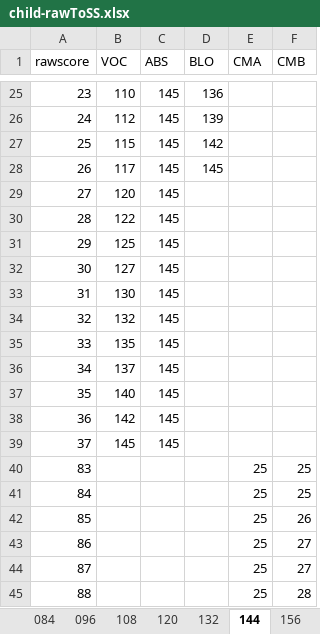
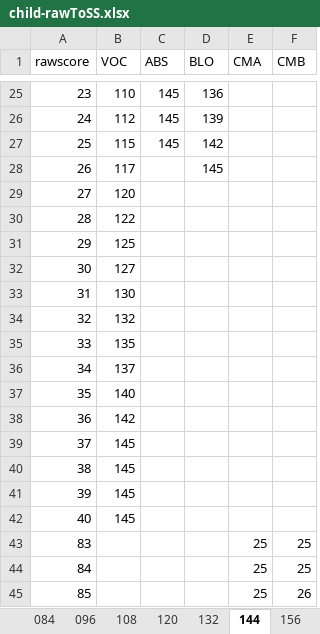
Before and after one commit to wpspublish-public/DSHerzberg-OES-INPUT-TABLES, an Excel workbook: INPUT-FILES/SHIPLEY/child-rawToSS.xlsx, sheet 144, drawn as a sheet; only a part is shown, gaps mark what is left out; the shorter side is filled out with more unchanged rows; values as stored, in another font and other column widths than the file's, no borders; the diff names each change by its address in the sheet, - before the commit and + after, or states it on an @@ line.

```diff
--- a/INPUT-FILES/SHIPLEY/child-rawToSS.xlsx (sheet 144)
+++ b/INPUT-FILES/SHIPLEY/child-rawToSS.xlsx (sheet 144)
-C28:C39 (ABS): 145
+C28:C39 (ABS): (empty)
+row 40: 38 | 145
+row 41: 39 | 145
+row 42: 40 | 145
```
Also changed, not shown: sheet 084, sheet 096, sheet 120, sheet 132, sheet 108, sheet 156, 1 more sheet, INPUT-FILES/SHIPLEY/CV68.xlsx, INPUT-FILES/SHIPLEY/adult-rawToSS.xlsx, 11 other files.
